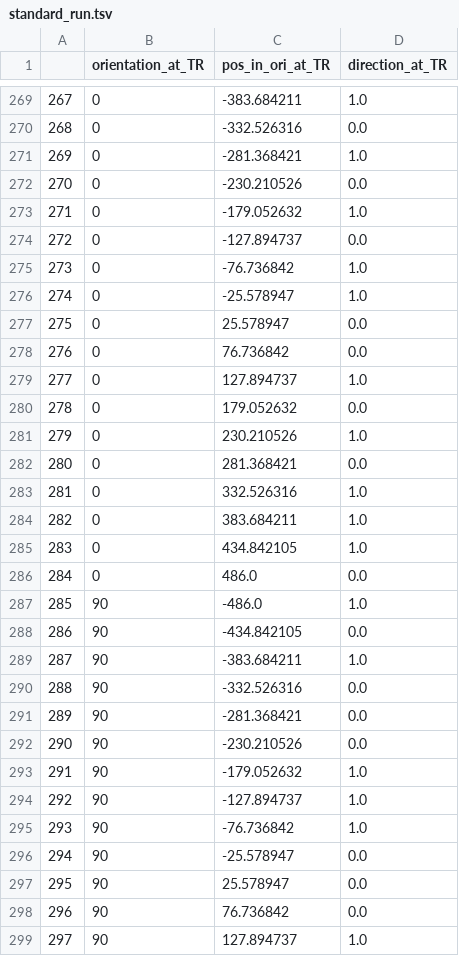
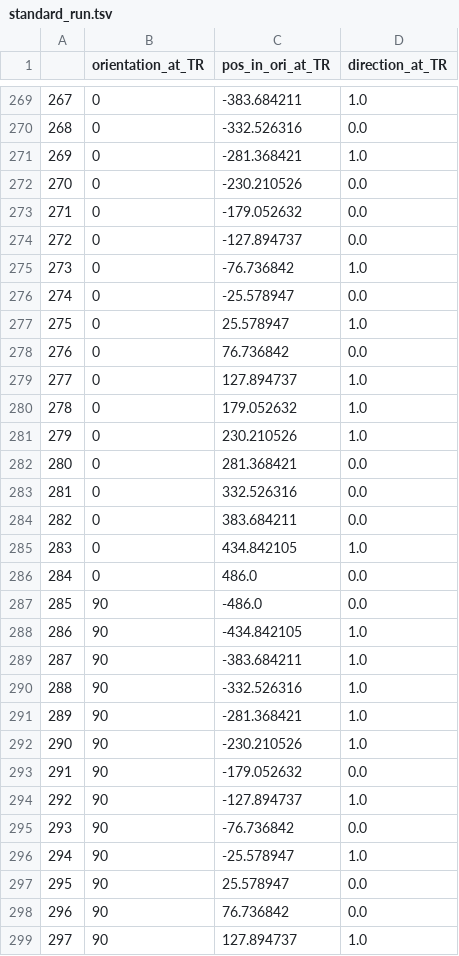
Before and after one commit to RalphWientjens/prediction_error_pRF, a TSV file: Experiment/run_list/standard_run.tsv, drawn as a sheet; only a part is shown, gaps mark what is left out; the diff covers the shown part only.

```diff
--- a/Experiment/run_list/standard_run.tsv
+++ b/Experiment/run_list/standard_run.tsv
@@ -272,26 +272,26 @@
 270	0	-230.210526	0.0
-271	0	-179.052632	1.0
+271	0	-179.052632	0.0
 272	0	-127.894737	0.0
 273	0	-76.736842	1.0
-274	0	-25.578947	1.0
-275	0	25.578947	0.0
+274	0	-25.578947	0.0
+275	0	25.578947	1.0
 276	0	76.736842	0.0
 277	0	127.894737	1.0
-278	0	179.052632	0.0
+278	0	179.052632	1.0
 279	0	230.210526	1.0
 280	0	281.368421	0.0
-281	0	332.526316	1.0
-282	0	383.684211	1.0
+281	0	332.526316	0.0
+282	0	383.684211	0.0
 283	0	434.842105	1.0
 284	0	486.0	0.0
-285	90	-486.0	1.0
-286	90	-434.842105	0.0
+285	90	-486.0	0.0
+286	90	-434.842105	1.0
 287	90	-383.684211	1.0
-288	90	-332.526316	0.0
-289	90	-281.368421	0.0
-290	90	-230.210526	0.0
-291	90	-179.052632	1.0
+288	90	-332.526316	1.0
+289	90	-281.368421	1.0
+290	90	-230.210526	1.0
+291	90	-179.052632	0.0
 292	90	-127.894737	1.0
-293	90	-76.736842	1.0
-294	90	-25.578947	0.0
+293	90	-76.736842	0.0
+294	90	-25.578947	1.0
 295	90	25.578947	0.0
```
Also changed, not shown: 168 edited cells elsewhere in this file, 2 other files.
